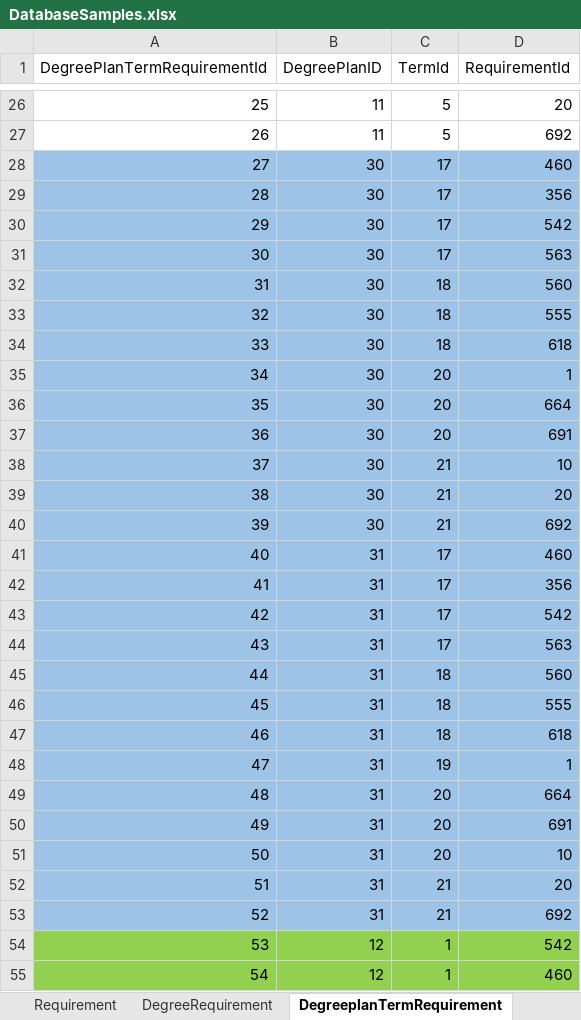
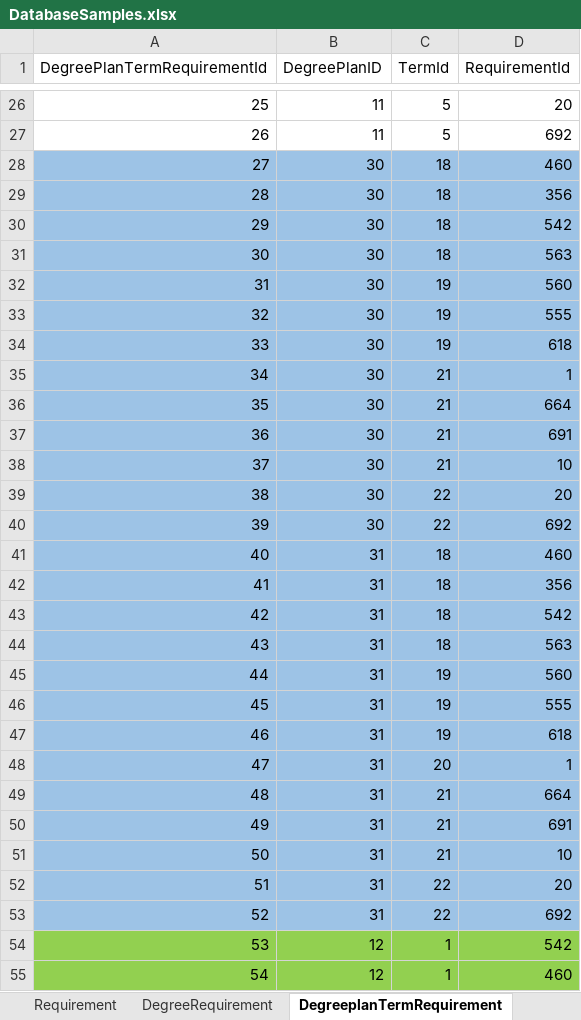
Before and after one commit to dristi-marasini/Team01Repo, an Excel workbook: Docs/DatabaseSamples.xlsx, sheet DegreeplanTermRequirement, drawn as a sheet; only a part is shown, gaps mark what is left out; values as stored, in another font and other column widths than the file's, no borders; the diff names each change by its address in the sheet, - before the commit and + after, or states it on an @@ line.

```diff
--- a/Docs/DatabaseSamples.xlsx (sheet DegreeplanTermRequirement)
+++ b/Docs/DatabaseSamples.xlsx (sheet DegreeplanTermRequirement)
-C28:C31 (TermId): 17
+C28:C31 (TermId): 18
-C32:C34 (TermId): 18
+C32:C34 (TermId): 19
-C35:C37 (TermId): 20
+C35:C37 (TermId): 21
-C39:C40 (TermId): 21
+C39:C40 (TermId): 22
-C41:C44 (TermId): 17
+C41:C44 (TermId): 18
-C45:C47 (TermId): 18
+C45:C47 (TermId): 19
-C48 (TermId): 19
+C48 (TermId): 20
-C49:C51 (TermId): 20
+C49:C51 (TermId): 21
-C52:C53 (TermId): 21
+C52:C53 (TermId): 22
```
Also changed, not shown: sheet DegreeRequirement, 1 other file.
